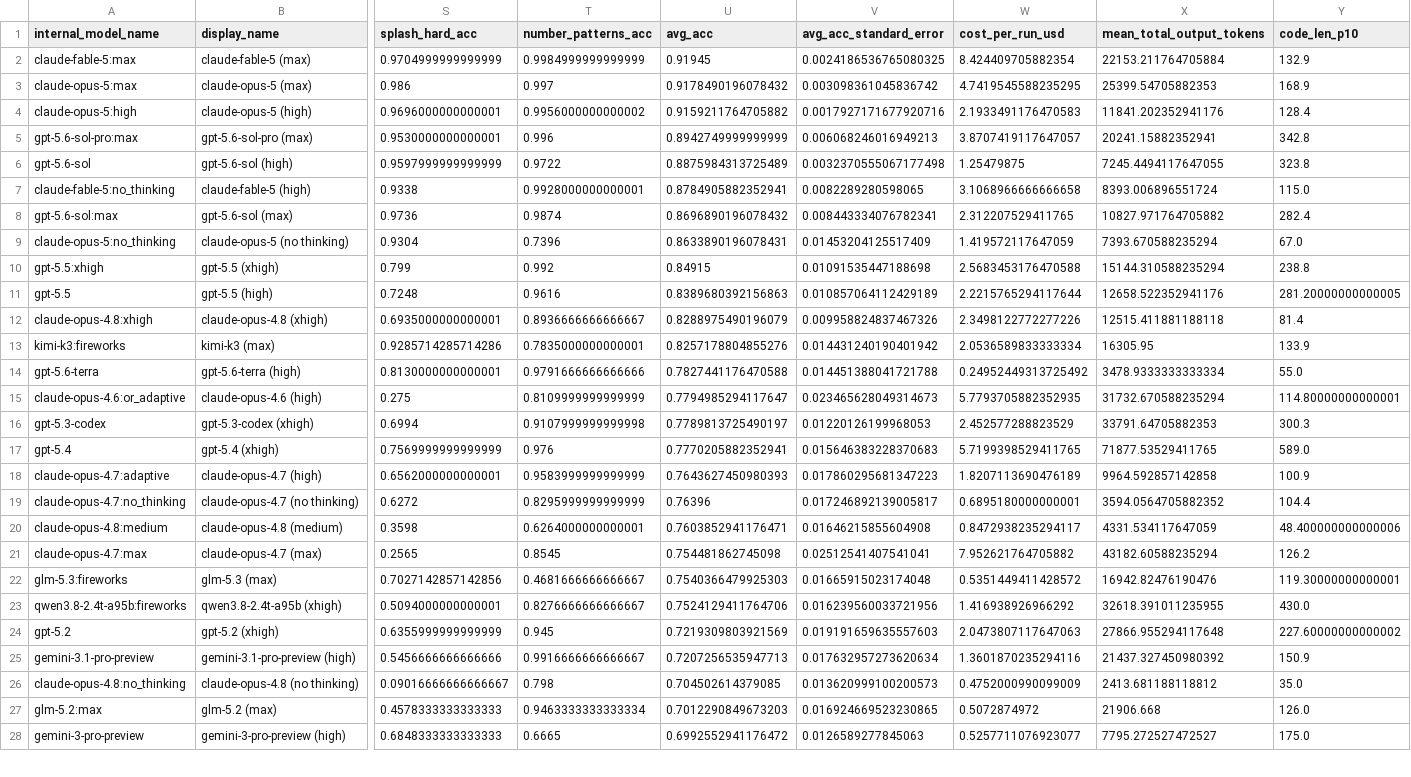
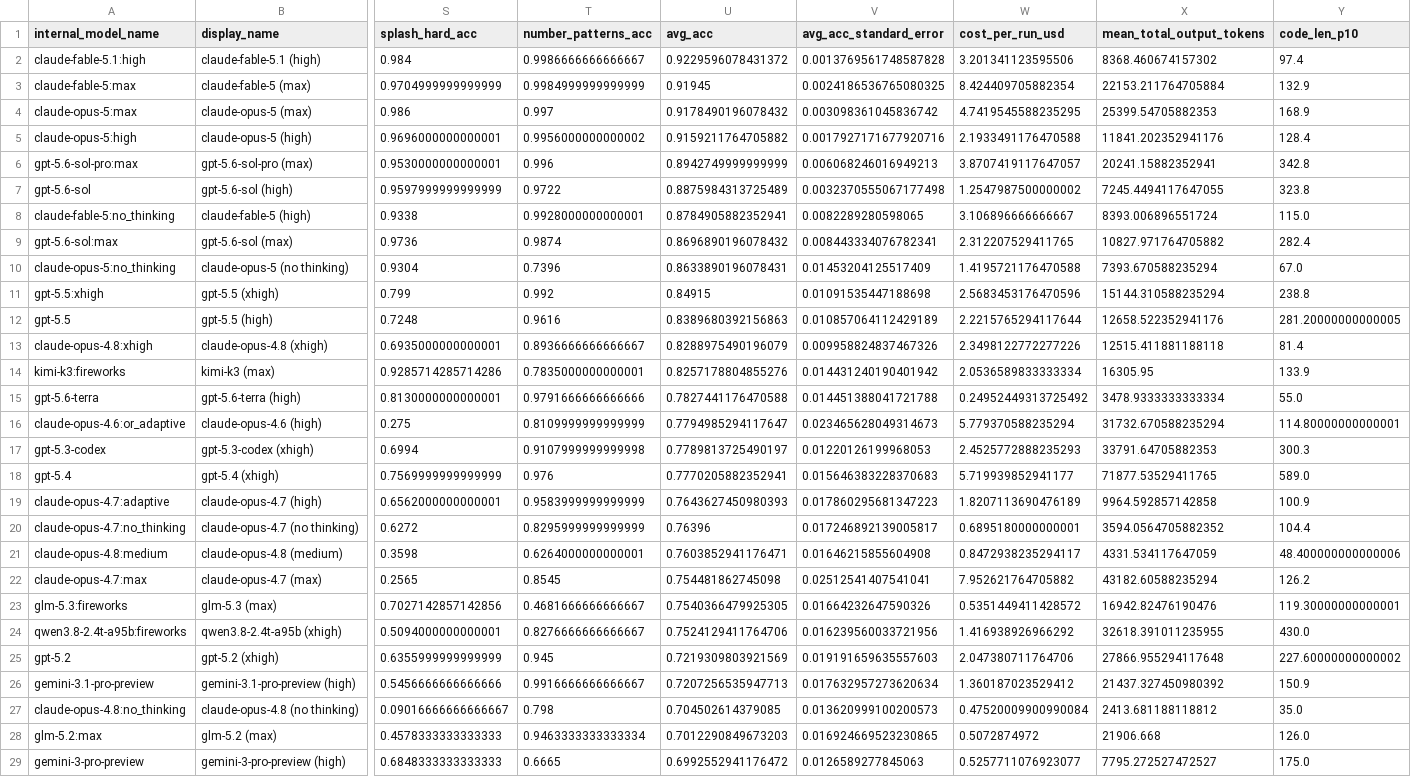
Before and after one commit to htihle/htihle.github.io, a CSV file: data/weirdml_data.csv, drawn as a sheet; only a part is shown, gaps mark what is left out; addresses are those after the commit; rows hold the shown columns only; the diff covers the shown part only; the diff names each change by its address in the sheet, - before the commit and + after, or states it on an @@ line.

Commit message:
added claude fable 5.1

```diff
--- a/data/weirdml_data.csv
+++ b/data/weirdml_data.csv
+row 2: claude-fable-5.1:high | claude-fable-5.1 (high) | 0.984 | 0.9986666666666667 | 0.9229596078431372 | 0.0013769561748587828 | 3.201341123595506 | 8368.460674157302 | 97.4
-W5 (cost_per_run_usd): 2.1933491176470583
+W5 (cost_per_run_usd): 2.1933491176470588
-W7 (cost_per_run_usd): 1.25479875
+W7 (cost_per_run_usd): 1.2547987500000002
-W8 (cost_per_run_usd): 3.1068966666666658
+W8 (cost_per_run_usd): 3.106896666666667
-W10 (cost_per_run_usd): 1.419572117647059
+W10 (cost_per_run_usd): 1.4195721176470588
-W11 (cost_per_run_usd): 2.5683453176470588
+W11 (cost_per_run_usd): 2.5683453176470596
-W16 (cost_per_run_usd): 5.7793705882352935
+W16 (cost_per_run_usd): 5.779370588235294
-W17 (cost_per_run_usd): 2.452577288823529
+W17 (cost_per_run_usd): 2.4525772888235293
-W18 (cost_per_run_usd): 5.7199398529411765
+W18 (cost_per_run_usd): 5.719939852941177
-U23 (avg_acc): 0.7540366479925303
+U23 (avg_acc): 0.7540366479925305
-V23 (avg_acc_standard_error): 0.01665915023174048
+V23 (avg_acc_standard_error): 0.01664232647590326
-W25 (cost_per_run_usd): 2.0473807117647063
+W25 (cost_per_run_usd): 2.047380711764706
-W26 (cost_per_run_usd): 1.3601870235294116
+W26 (cost_per_run_usd): 1.360187023529412
-W27 (cost_per_run_usd): 0.4752000990099009
+W27 (cost_per_run_usd): 0.47520009900990084
```
Also changed, not shown: 71 edited cells elsewhere in this file.
